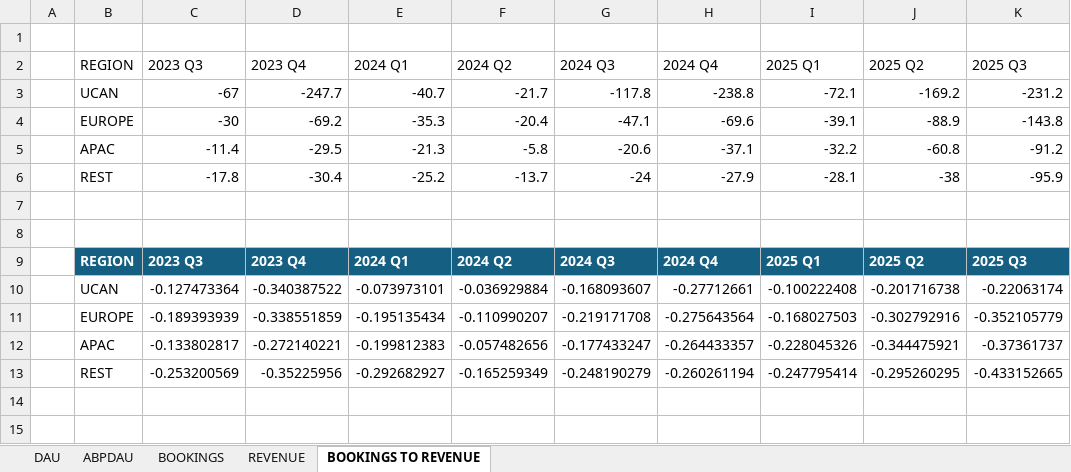
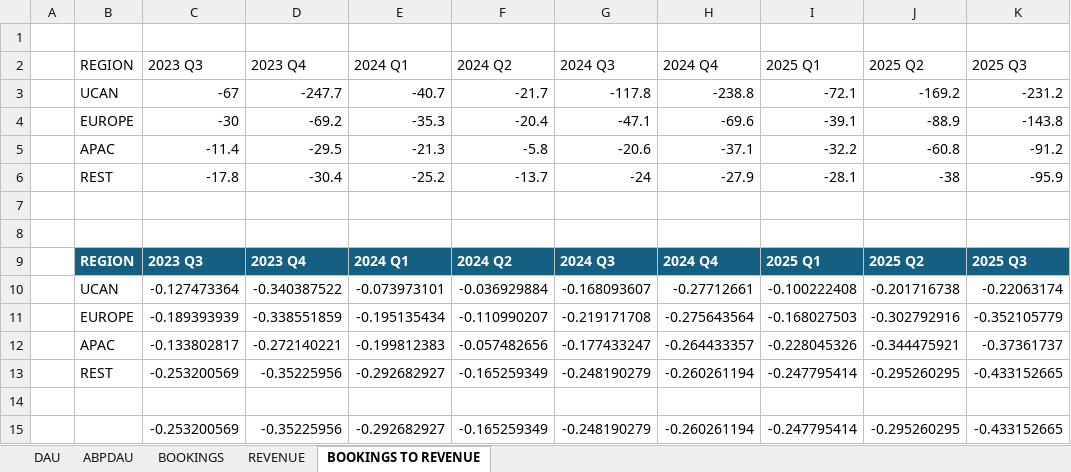
Before and after one commit to mrodz/notes, an Excel workbook: YSIG/Stock Pitch/RBLX/Pitch Deck Round One/Spreadsheets/RBLX Analysis.xlsx, sheet BOOKINGS TO REVENUE, drawn as a sheet; values as stored, in another font and other column widths than the file's, no borders; charts and pictures and table styles not drawn; the diff names each change by its address in the sheet, - before the commit and + after, or states it on an @@ line.

```diff
--- a/YSIG/Stock Pitch/RBLX/Pitch Deck Round One/Spreadsheets/RBLX Analysis.xlsx (sheet BOOKINGS TO REVENUE)
+++ b/YSIG/Stock Pitch/RBLX/Pitch Deck Round One/Spreadsheets/RBLX Analysis.xlsx (sheet BOOKINGS TO REVENUE)
+row 14: (empty)
+row 15:  |  | -0.253200569 | -0.35225956 | -0.292682927 | -0.165259349 | -0.248190279 | -0.260261194 | -0.247795414 | -0.295260295 | -0.433152665
```
Also changed, not shown: charts or pictures, 6 other files.
